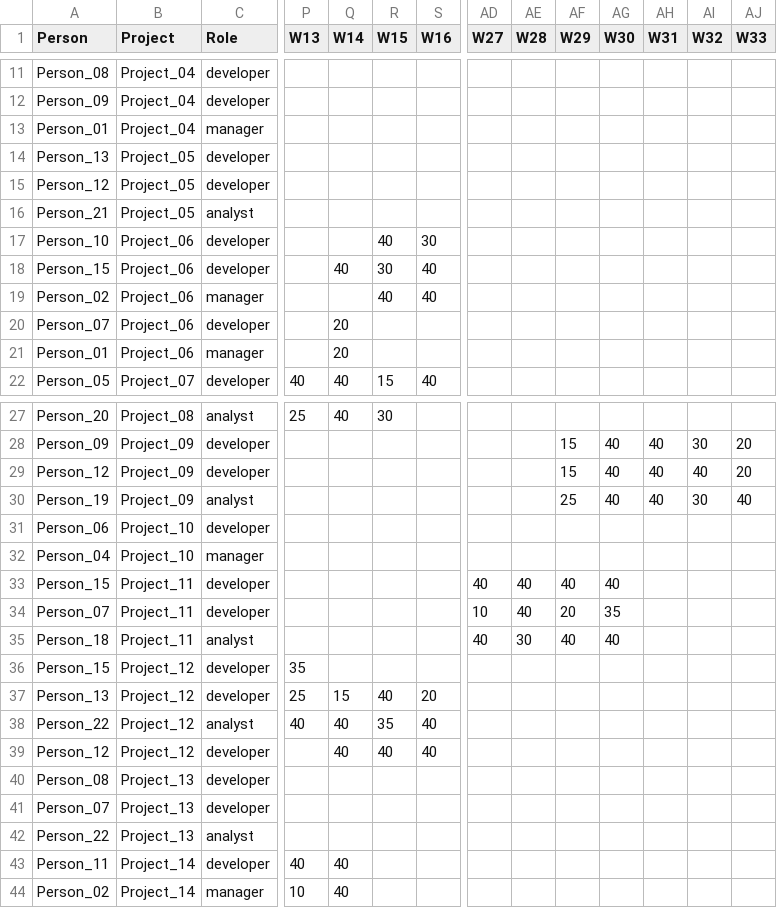
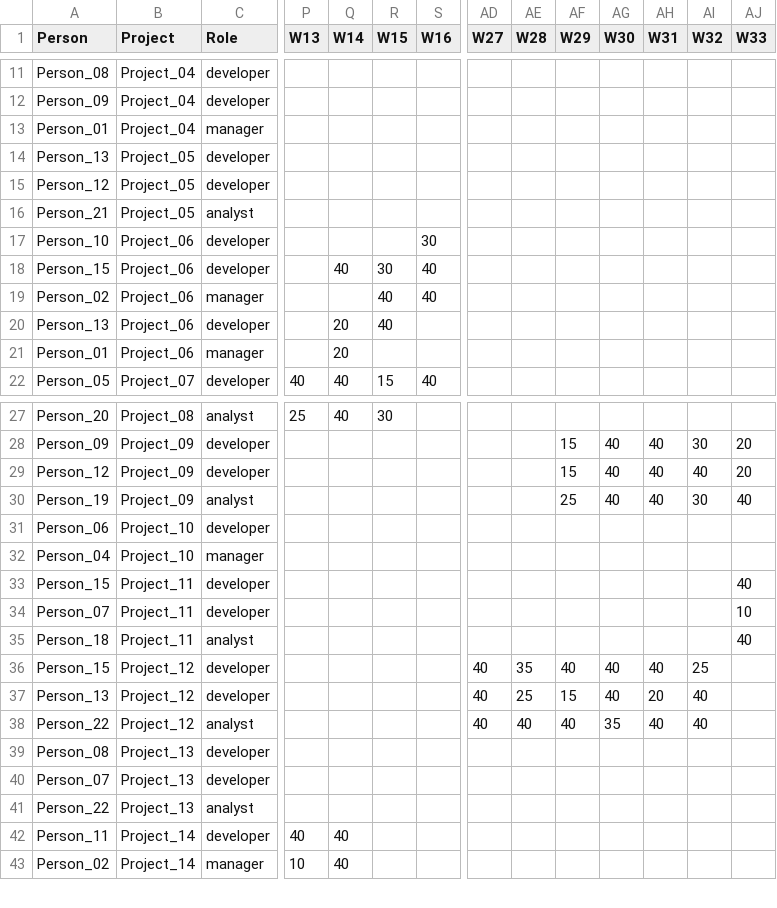
Before and after one commit to Kukuwai/Certavue_group_Assignment, a CSV file: CertavueApp/Data/Outputcsv/schedule_spectacular_fitness_mixedB_varied40s_after_greedy.csv, drawn as a sheet; only a part is shown, gaps mark what is left out; removed rows and columns are numbered as before the commit, all else as after; rows hold the shown columns only; the diff names each change by its address in the sheet, - before the commit and + after, or states it on an @@ line.

```diff
--- a/CertavueApp/Data/Outputcsv/schedule_spectacular_fitness_mixedB_varied40s_after_greedy.csv
+++ b/CertavueApp/Data/Outputcsv/schedule_spectacular_fitness_mixedB_varied40s_after_greedy.csv
-R17 (W15): 40
+R17 (W15): (empty)
-A20 (Person): Person_07
+A20 (Person): Person_13
-R20 (W15): (empty)
+R20 (W15): 40
+row 33: Person_15 | Project_11 | developer |  |  |  |  |  |  |  |  |  |  | 40
+row 34: Person_07 | Project_11 | developer |  |  |  |  |  |  |  |  |  |  | 10
+row 35: Person_18 | Project_11 | analyst |  |  |  |  |  |  |  |  |  |  | 40
-B36 (Project): Project_11
+B36 (Project): Project_12
-AE36 (W28): 40
+AE36 (W28): 35
-AH36 (W31): (empty)
+AH36 (W31): 40
-AI36 (W32): (empty)
+AI36 (W32): 25
-row 34: Person_07 | Project_11 | developer |  |  |  |  | 10 | 40 | 20 | 35
-row 35: Person_18 | Project_11 | analyst |  |  |  |  | 40 | 30 | 40 | 40
-row 36: Person_15 | Project_12 | developer | 35
-row 37: Person_13 | Project_12 | developer | 25 | 15 | 40 | 20
-row 38: Person_22 | Project_12 | analyst | 40 | 40 | 35 | 40
-row 39: Person_12 | Project_12 | developer |  | 40 | 40 | 40
+row 37: Person_13 | Project_12 | developer |  |  |  |  | 40 | 25 | 15 | 40 | 20 | 40
+row 38: Person_22 | Project_12 | analyst |  |  |  |  | 40 | 40 | 40 | 35 | 40 | 40
```
Also changed, not shown: CertavueApp/Data/Outputcsv/schedule_project_contiguous_fitness_extreme_improvable_varied40s_after_greedy.csv, CertavueApp/Data/Outputcsv/schedule_project_contiguous_fitness_low_improvable_varied40s_after_greedy.csv, 51 other files.
